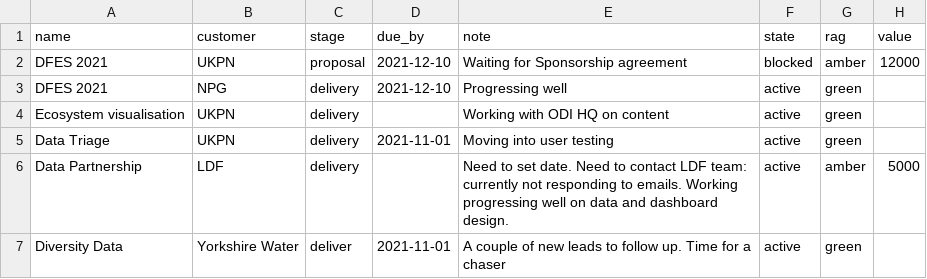
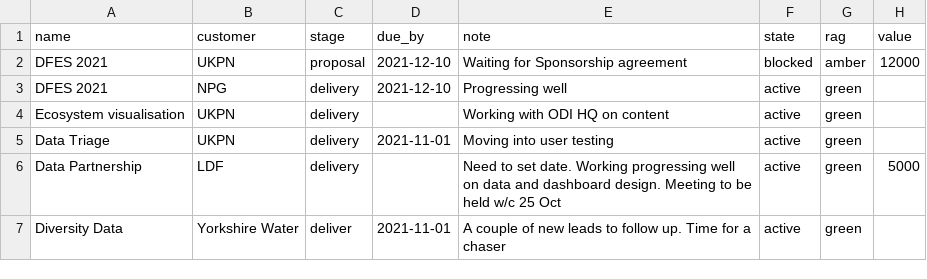
Before and after one commit to open-innovations/delivery, a CSV file: docs/data/projects.csv, drawn as a sheet.

Commit message:
Updating LDF project status

```diff
--- a/docs/data/projects.csv
+++ b/docs/data/projects.csv
@@ -5,3 +5,3 @@ Ecosystem visualisation,UKPN,delivery,,Working with ODI HQ on content,active,gre
 Data Triage,UKPN,delivery,2021-11-01,Moving into user testing,active,green,
-Data Partnership,LDF,delivery,,Need to set date. Need to contact LDF team: currently not responding to emails. Working progressing well on data and dashboard design.,active,amber,5000
+Data Partnership,LDF,delivery,,Need to set date. Working progressing well on data and dashboard design. Meeting to be held w/c 25 Oct,active,green,5000
 Diversity Data,Yorkshire Water,deliver,2021-11-01,A couple of new leads to follow up. Time for a chaser,active,green,
```
